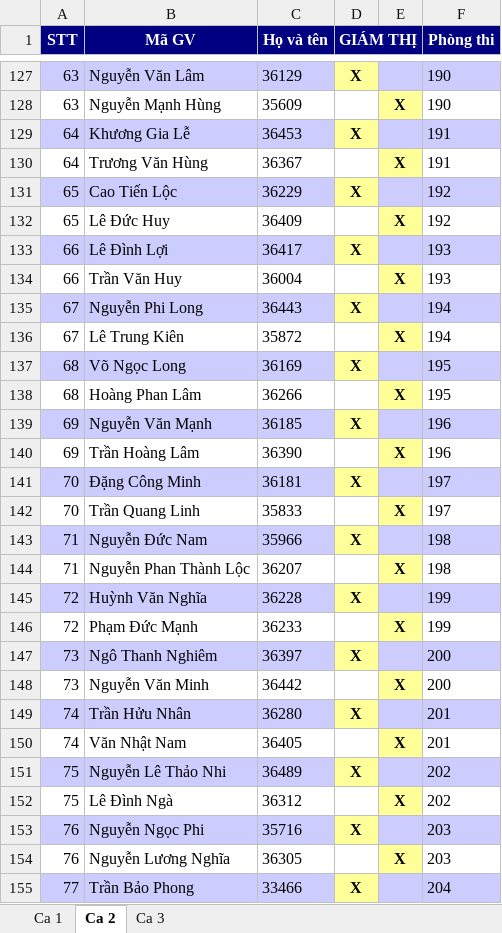
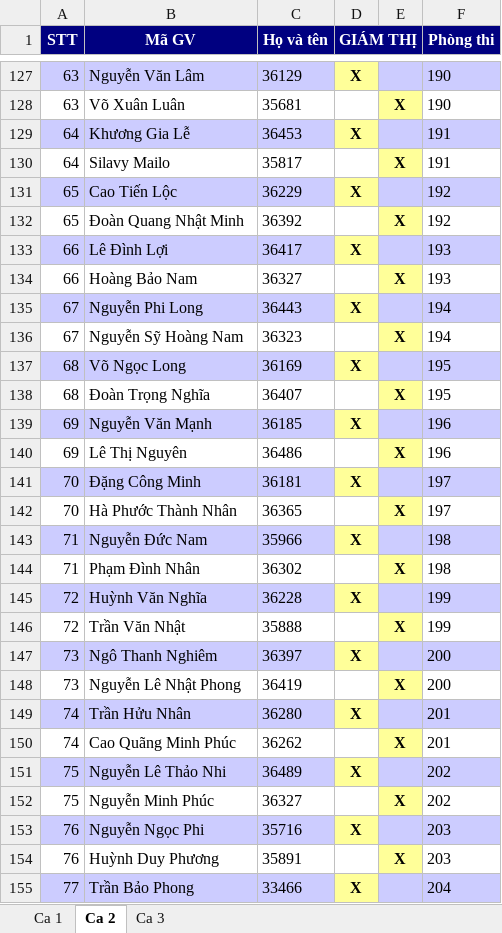
Before and after one commit to nhuquynhdayyy/exam-assignment, an Excel workbook: server_data/DANHSACHPHANCONG.xlsx, sheet Ca 2, drawn as a sheet; only a part is shown, gaps mark what is left out; values as stored, in another font and other column widths than the file's, no borders; the diff covers the shown part only; the diff names each change by its address in the sheet, - before the commit and + after, or states it on an @@ line.

```diff
--- a/server_data/DANHSACHPHANCONG.xlsx (sheet Ca 2)
+++ b/server_data/DANHSACHPHANCONG.xlsx (sheet Ca 2)
-B128 (Mã GV): Nguyễn Mạnh Hùng
+B128 (Mã GV): Võ Xuân Luân
-C128 (Họ và tên): 35609
+C128 (Họ và tên): 35681
-B130 (Mã GV): Trương Văn Hùng
+B130 (Mã GV): Silavy Mailo
-C130 (Họ và tên): 36367
+C130 (Họ và tên): 35817
-B132 (Mã GV): Lê Đức Huy
+B132 (Mã GV): Đoàn Quang Nhật Minh
-C132 (Họ và tên): 36409
+C132 (Họ và tên): 36392
-B134 (Mã GV): Trần Văn Huy
+B134 (Mã GV): Hoàng Bảo Nam
-C134 (Họ và tên): 36004
+C134 (Họ và tên): 36327
-B136 (Mã GV): Lê Trung Kiên
+B136 (Mã GV): Nguyễn Sỹ Hoàng Nam
-C136 (Họ và tên): 35872
+C136 (Họ và tên): 36323
-B138 (Mã GV): Hoàng Phan Lâm
+B138 (Mã GV): Đoàn Trọng Nghĩa
-C138 (Họ và tên): 36266
+C138 (Họ và tên): 36407
-B140 (Mã GV): Trần Hoàng Lâm
+B140 (Mã GV): Lê Thị Nguyên
-C140 (Họ và tên): 36390
+C140 (Họ và tên): 36486
-B142 (Mã GV): Trần Quang Linh
+B142 (Mã GV): Hà Phước Thành Nhân
-C142 (Họ và tên): 35833
+C142 (Họ và tên): 36365
-B144 (Mã GV): Nguyễn Phan Thành Lộc
+B144 (Mã GV): Phạm Đình Nhân
-C144 (Họ và tên): 36207
+C144 (Họ và tên): 36302
-B146 (Mã GV): Phạm Đức Mạnh
+B146 (Mã GV): Trần Văn Nhật
-C146 (Họ và tên): 36233
+C146 (Họ và tên): 35888
-B148 (Mã GV): Nguyễn Văn Minh
+B148 (Mã GV): Nguyễn Lê Nhật Phong
-C148 (Họ và tên): 36442
+C148 (Họ và tên): 36419
-B150 (Mã GV): Văn Nhật Nam
+B150 (Mã GV): Cao Quãng Minh Phúc
-C150 (Họ và tên): 36405
+C150 (Họ và tên): 36262
-B152 (Mã GV): Lê Đình Ngà
+B152 (Mã GV): Nguyễn Minh Phúc
-C152 (Họ và tên): 36312
+C152 (Họ và tên): 36327
-B154 (Mã GV): Nguyễn Lương Nghĩa
+B154 (Mã GV): Huỳnh Duy Phương
-C154 (Họ và tên): 36305
+C154 (Họ và tên): 35891
```
Also changed, not shown: 1468 edited cells elsewhere in this sheet, sheet Ca 3, server_data/DANHSACHGIAMSAT.xlsx, 5 other files.
